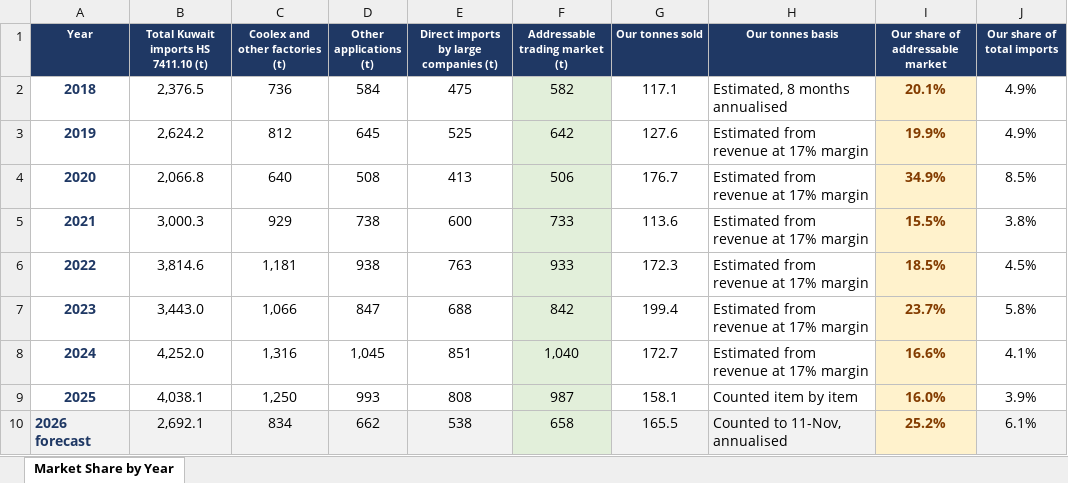
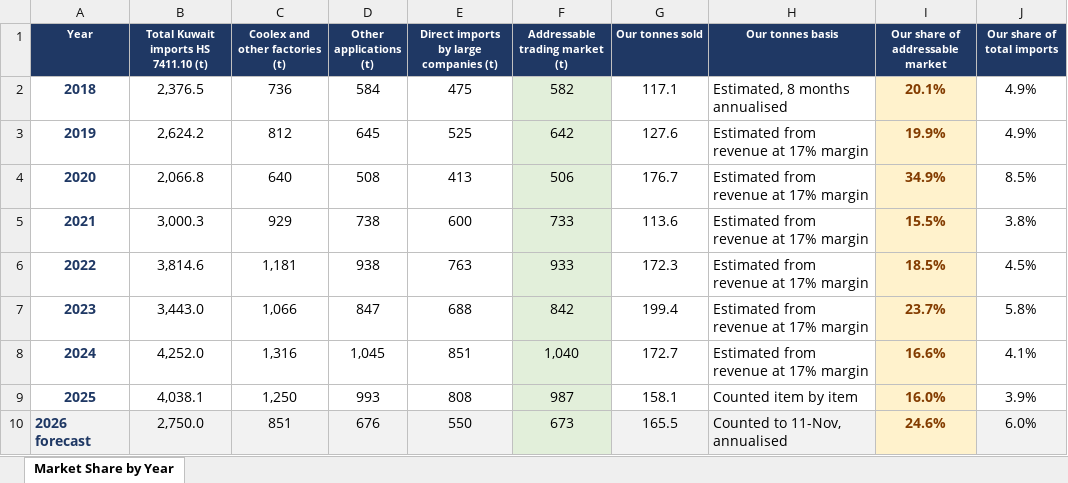
Before and after one commit to ahmednabil9090an-rgb/Ahmed, an Excel workbook: market_share_by_year.xlsx, sheet Market Share by Year, drawn as a sheet; values as stored, in another font and other column widths than the file's, no borders; charts and pictures not drawn; the diff names each change by its address in the sheet, - before the commit and + after, or states it on an @@ line.

```diff
--- a/market_share_by_year.xlsx (sheet Market Share by Year)
+++ b/market_share_by_year.xlsx (sheet Market Share by Year)
-B10: 2,692.1
+B10: 2,750.0
-C10 (Coolex and other factories (t)): 834
+C10 (Coolex and other factories (t)): 851
-D10 (Other applications (t)): 662
+D10 (Other applications (t)): 676
-E10: 538
+E10: 550
-F10 (Addressable trading market (t)): 658
+F10 (Addressable trading market (t)): 673
-I10 (Our share of addressable market): 25.2%
+I10 (Our share of addressable market): 24.6%
-J10 (Our share of total imports): 6.1%
+J10 (Our share of total imports): 6.0%
```
Also changed, not shown: 1 other file.
